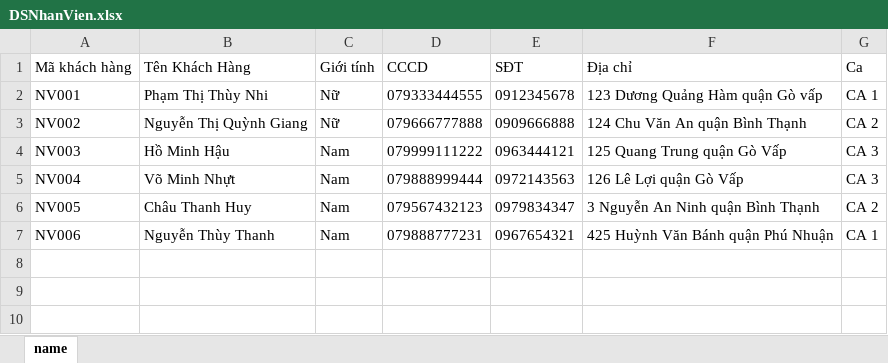
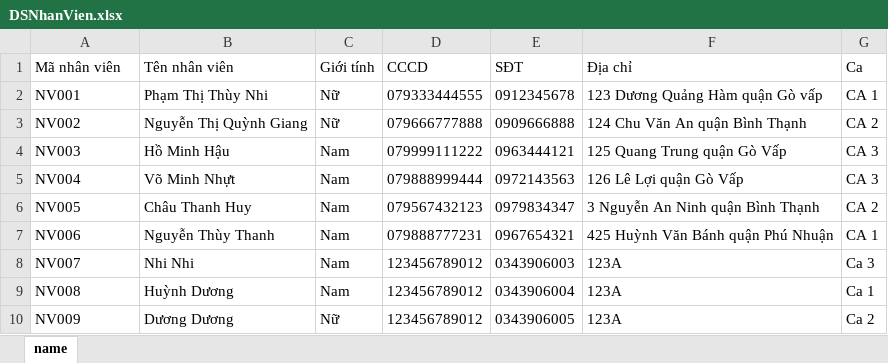
Before and after one commit to ThuyNhiIT/BaiTapLon, an Excel workbook: DSNhanVien.xlsx, sheet name, drawn as a sheet; values as stored, in another font and other column widths than the file's, no borders; the diff names each change by its address in the sheet, - before the commit and + after, or states it on an @@ line.

```diff
--- a/DSNhanVien.xlsx (sheet name)
+++ b/DSNhanVien.xlsx (sheet name)
-A1: Mã khách hàng
+A1: Mã nhân viên
-B1: Tên Khách Hàng
+B1: Tên nhân viên
+row 8: NV007 | Nhi Nhi | Nam | 123456789012 | 0343906003 | 123A | Ca 3
+row 9: NV008 | Huỳnh Dương | Nam | 123456789012 | 0343906004 | 123A | Ca 1
+row 10: NV009 | Dương Dương | Nữ | 123456789012 | 0343906005 | 123A | Ca 2
```
Also changed, not shown: DSHoaDon.xlsx, DSKhachHang.xlsx, 43 other files.
